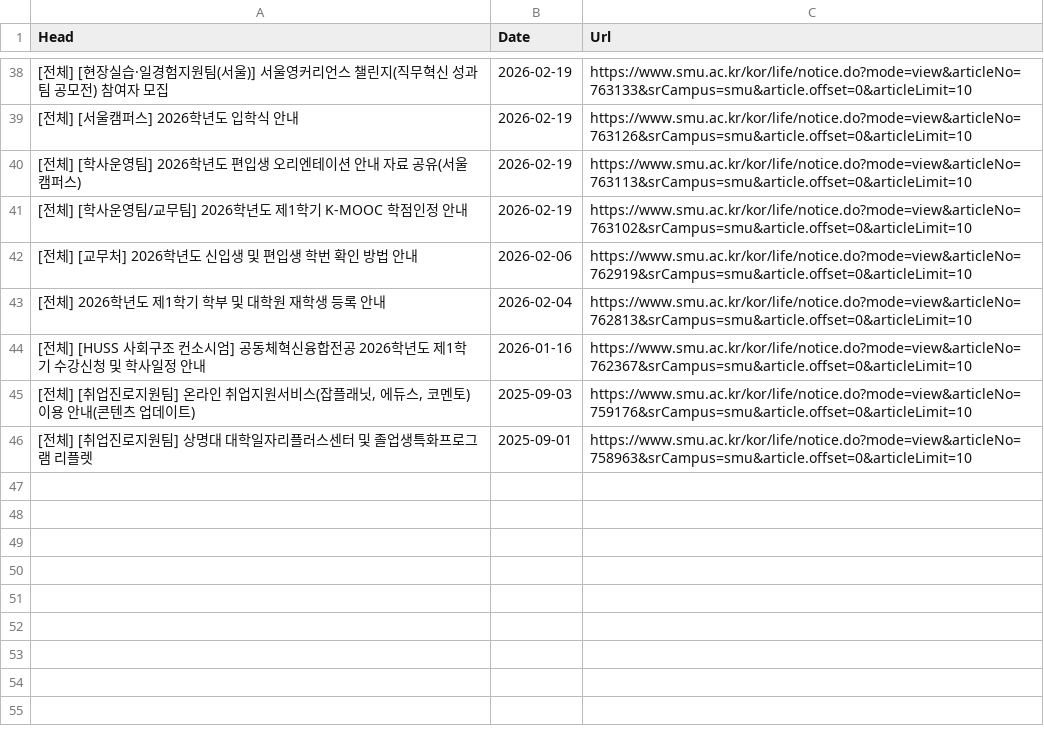
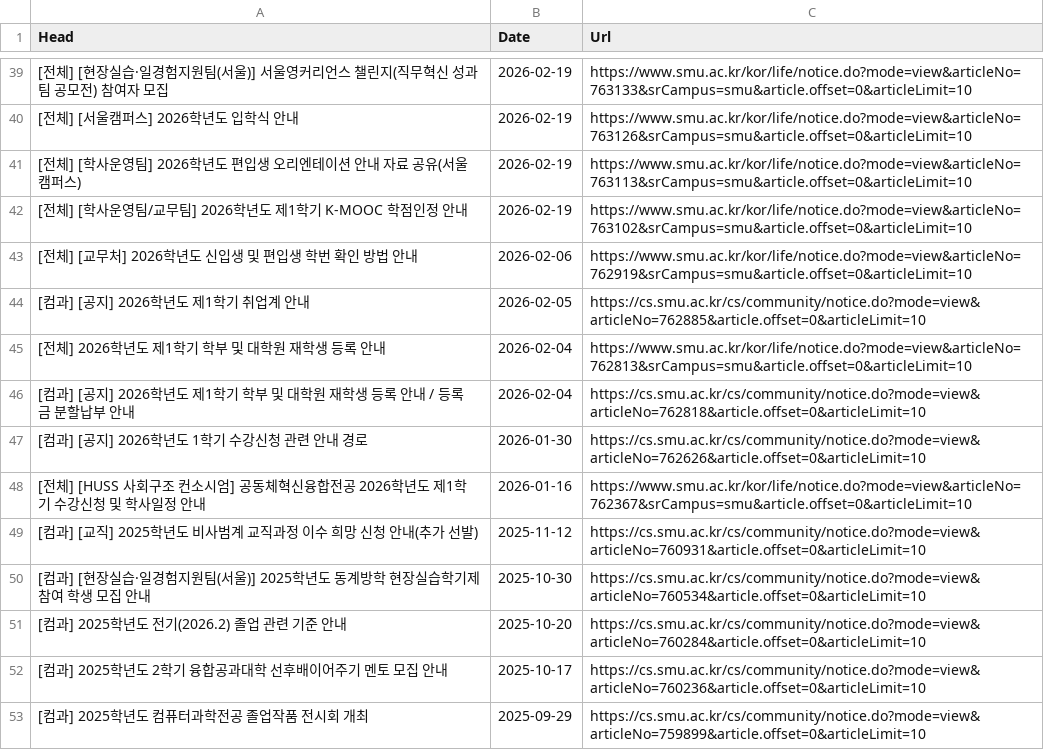
Before and after one commit to sondg921/SMU_Notice, a CSV file: notice.csv, drawn as a sheet; only a part is shown, gaps mark what is left out; the shorter side is filled out with more unchanged rows; the diff covers the shown part only; the diff names each change by its address in the sheet, - before the commit and + after, or states it on an @@ line.

```diff
--- a/notice.csv
+++ b/notice.csv
+row 44: [컴과] [공지] 2026학년도 제1학기 취업계 안내 | 2026-02-05 | https://cs.smu.ac.kr/cs/community/notice.do?mode=view&articleNo=762885&article.offset=0&articleLimit=10
+row 46: [컴과] [공지] 2026학년도 제1학기 학부 및 대학원 재학생 등록 안내 / 등록금 분할납부 안내 | 2026-02-04 | https://cs.smu.ac.kr/cs/community/notice.do?mode=view&articleNo=762818&article.offset=0&articleLimit=10
+row 47: [컴과] [공지] 2026학년도 1학기 수강신청 관련 안내 경로 | 2026-01-30 | https://cs.smu.ac.kr/cs/community/notice.do?mode=view&articleNo=762626&article.offset=0&articleLimit=10
+row 49: [컴과] [교직] 2025학년도 비사범계 교직과정 이수 희망 신청 안내(추가 선발) | 2025-11-12 | https://cs.smu.ac.kr/cs/community/notice.do?mode=view&articleNo=760931&article.offset=0&articleLimit=10
+row 50: [컴과] [현장실습·일경험지원팀(서울)] 2025학년도 동계방학 현장실습학기제 참여 학생 모집 안내 | 2025-10-30 | https://cs.smu.ac.kr/cs/community/notice.do?mode=view&articleNo=760534&article.offset=0&articleLimit=10
+row 51: [컴과] 2025학년도 전기(2026.2) 졸업 관련 기준 안내 | 2025-10-20 | https://cs.smu.ac.kr/cs/community/notice.do?mode=view&articleNo=760284&article.offset=0&articleLimit=10
+row 52: [컴과] 2025학년도 2학기 융합공과대학 선후배이어주기 멘토 모집 안내 | 2025-10-17 | https://cs.smu.ac.kr/cs/community/notice.do?mode=view&articleNo=760236&article.offset=0&articleLimit=10
+row 53: [컴과] 2025학년도 컴퓨터과학전공 졸업작품 전시회 개최 | 2025-09-29 | https://cs.smu.ac.kr/cs/community/notice.do?mode=view&articleNo=759899&article.offset=0&articleLimit=10
```
Also changed, not shown: 9 added rows elsewhere in this file, 1 other file.
